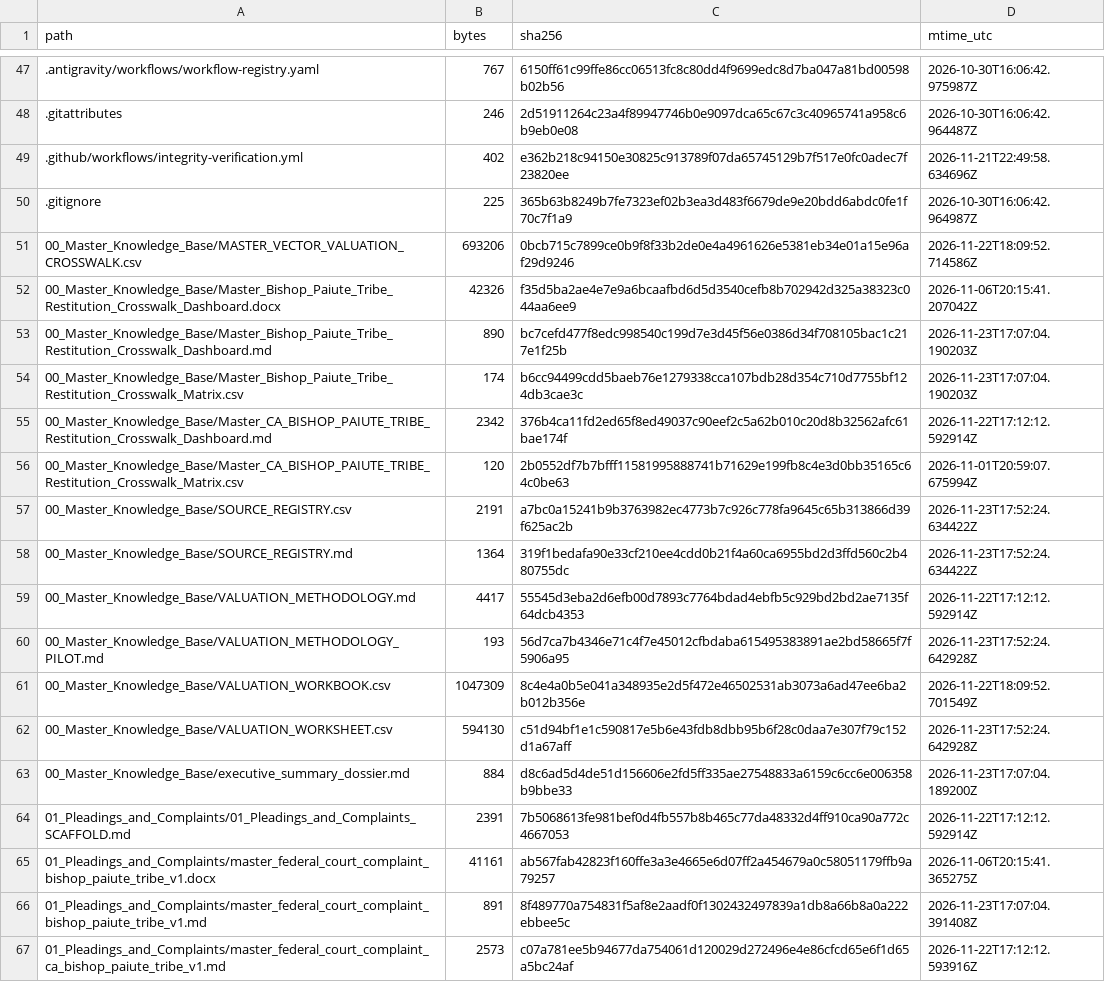
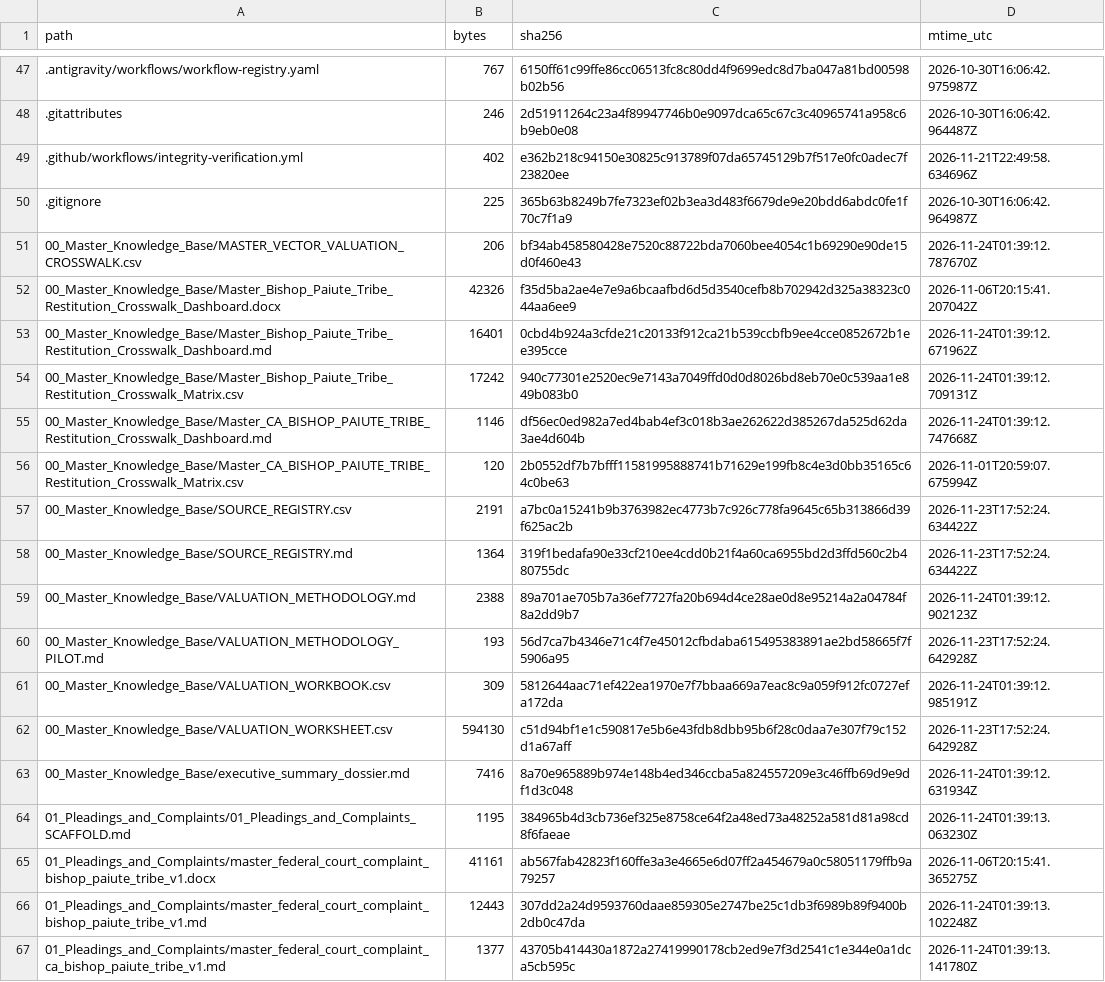
Before and after one commit to GlobalRestitutionAlliance/turtle-island-us-ca-bishop-paiute-tribe-master-litigation, a CSV file: 99_Archives_and_Manifests/MANIFEST_SHA256.csv, drawn as a sheet; only a part is shown, gaps mark what is left out; the diff covers the shown part only.

```diff
--- a/99_Archives_and_Manifests/MANIFEST_SHA256.csv
+++ b/99_Archives_and_Manifests/MANIFEST_SHA256.csv
@@ -50,7 +50,7 @@ path,bytes,sha256,mtime_utc
 .gitignore,225,365b63b8249b7fe7323ef02b3ea3d483f6679de9e20bdd6abdc0fe1f70c7f1a9,2026-10-30T16:06:42.964987Z
-00_Master_Knowledge_Base/MASTER_VECTOR_VALUATION_CROSSWALK.csv,693206,0bcb715c7899ce0b9f8f33b2de0e4a4961626e5381eb34e01a15e96af29d9246,2026-11-22T18:09:52.714586Z
+00_Master_Knowledge_Base/MASTER_VECTOR_VALUATION_CROSSWALK.csv,206,bf34ab458580428e7520c88722bda7060bee4054c1b69290e90de15d0f460e43,2026-11-24T01:39:12.787670Z
 00_Master_Knowledge_Base/Master_Bishop_Paiute_Tribe_Restitution_Crosswalk_Dashboard.docx,42326,f35d5ba2ae4e7e9a6bcaafbd6d5d3540cefb8b702942d325a38323c044aa6ee9,2026-11-06T20:15:41.207042Z
-00_Master_Knowledge_Base/Master_Bishop_Paiute_Tribe_Restitution_Crosswalk_Dashboard.md,890,bc7cefd477f8edc998540c199d7e3d45f56e0386d34f708105bac1c217e1f25b,2026-11-23T17:07:04.190203Z
-00_Master_Knowledge_Base/Master_Bishop_Paiute_Tribe_Restitution_Crosswalk_Matrix.csv,174,b6cc94499cdd5baeb76e1279338cca107bdb28d354c710d7755bf124db3cae3c,2026-11-23T17:07:04.190203Z
-00_Master_Knowledge_Base/Master_CA_BISHOP_PAIUTE_TRIBE_Restitution_Crosswalk_Dashboard.md,2342,376b4ca11fd2ed65f8ed49037c90eef2c5a62b010c20d8b32562afc61bae174f,2026-11-22T17:12:12.592914Z
+00_Master_Knowledge_Base/Master_Bishop_Paiute_Tribe_Restitution_Crosswalk_Dashboard.md,16401,0cbd4b924a3cfde21c20133f912ca21b539ccbfb9ee4cce0852672b1ee395cce,2026-11-24T01:39:12.671962Z
+00_Master_Knowledge_Base/Master_Bishop_Paiute_Tribe_Restitution_Crosswalk_Matrix.csv,17242,940c77301e2520ec9e7143a7049ffd0d0d8026bd8eb70e0c539aa1e849b083b0,2026-11-24T01:39:12.709131Z
+00_Master_Knowledge_Base/Master_CA_BISHOP_PAIUTE_TRIBE_Restitution_Crosswalk_Dashboard.md,1146,df56ec0ed982a7ed4bab4ef3c018b3ae262622d385267da525d62da3ae4d604b,2026-11-24T01:39:12.747668Z
 00_Master_Knowledge_Base/Master_CA_BISHOP_PAIUTE_TRIBE_Restitution_Crosswalk_Matrix.csv,120,2b0552df7b7bfff11581995888741b71629e199fb8c4e3d0bb35165c64c0be63,2026-11-01T20:59:07.675994Z
@@ -58,10 +58,10 @@ path,bytes,sha256,mtime_utc
 00_Master_Knowledge_Base/SOURCE_REGISTRY.md,1364,319f1bedafa90e33cf210ee4cdd0b21f4a60ca6955bd2d3ffd560c2b480755dc,2026-11-23T17:52:24.634422Z
-00_Master_Knowledge_Base/VALUATION_METHODOLOGY.md,4417,55545d3eba2d6efb00d7893c7764bdad4ebfb5c929bd2bd2ae7135f64dcb4353,2026-11-22T17:12:12.592914Z
+00_Master_Knowledge_Base/VALUATION_METHODOLOGY.md,2388,89a701ae705b7a36ef7727fa20b694d4ce28ae0d8e95214a2a04784f8a2dd9b7,2026-11-24T01:39:12.902123Z
 00_Master_Knowledge_Base/VALUATION_METHODOLOGY_PILOT.md,193,56d7ca7b4346e71c4f7e45012cfbdaba615495383891ae2bd58665f7f5906a95,2026-11-23T17:52:24.642928Z
-00_Master_Knowledge_Base/VALUATION_WORKBOOK.csv,1047309,8c4e4a0b5e041a348935e2d5f472e46502531ab3073a6ad47ee6ba2b012b356e,2026-11-22T18:09:52.701549Z
+00_Master_Knowledge_Base/VALUATION_WORKBOOK.csv,309,5812644aac71ef422ea1970e7f7bbaa669a7eac8c9a059f912fc0727efa172da,2026-11-24T01:39:12.985191Z
 00_Master_Knowledge_Base/VALUATION_WORKSHEET.csv,594130,c51d94bf1e1c590817e5b6e43fdb8dbb95b6f28c0daa7e307f79c152d1a67aff,2026-11-23T17:52:24.642928Z
-00_Master_Knowledge_Base/executive_summary_dossier.md,884,d8c6ad5d4de51d156606e2fd5ff335ae27548833a6159c6cc6e006358b9bbe33,2026-11-23T17:07:04.189200Z
-01_Pleadings_and_Complaints/01_Pleadings_and_Complaints_SCAFFOLD.md,2391,7b5068613fe981bef0d4fb557b8b465c77da48332d4ff910ca90a772c4667053,2026-11-22T17:12:12.592914Z
+00_Master_Knowledge_Base/executive_summary_dossier.md,7416,8a70e965889b974e148b4ed346ccba5a824557209e3c46ffb69d9e9df1d3c048,2026-11-24T01:39:12.631934Z
+01_Pleadings_and_Complaints/01_Pleadings_and_Complaints_SCAFFOLD.md,1195,384965b4d3cb736ef325e8758ce64f2a48ed73a48252a581d81a98cd8f6faeae,2026-11-24T01:39:13.063230Z
 01_Pleadings_and_Complaints/master_federal_court_complaint_bishop_paiute_tribe_v1.docx,41161,ab567fab42823f160ffe3a3e4665e6d07ff2a454679a0c58051179ffb9a79257,2026-11-06T20:15:41.365275Z
-01_Pleadings_and_Complaints/master_federal_court_complaint_bishop_paiute_tribe_v1.md,891,8f489770a754831f5af8e2aadf0f1302432497839a1db8a66b8a0a222ebbee5c,2026-11-23T17:07:04.391408Z
-01_Pleadings_and_Complaints/master_federal_court_complaint_ca_bishop_paiute_tribe_v1.md,2573,c07a781ee5b94677da754061d120029d272496e4e86cfcd65e6f1d65a5bc24af,2026-11-22T17:12:12.593916Z
+01_Pleadings_and_Complaints/master_federal_court_complaint_bishop_paiute_tribe_v1.md,12443,307dd2a24d9593760daae859305e2747be25c1db3f6989b89f9400b2db0c47da,2026-11-24T01:39:13.102248Z
+01_Pleadings_and_Complaints/master_federal_court_complaint_ca_bishop_paiute_tribe_v1.md,1377,43705b414430a1872a27419990178cb2ed9e7f3d2541c1e344e0a1dca5cb595c,2026-11-24T01:39:13.141780Z
```
Also changed, not shown: 80 edited cells elsewhere in this file, 37 other files.
